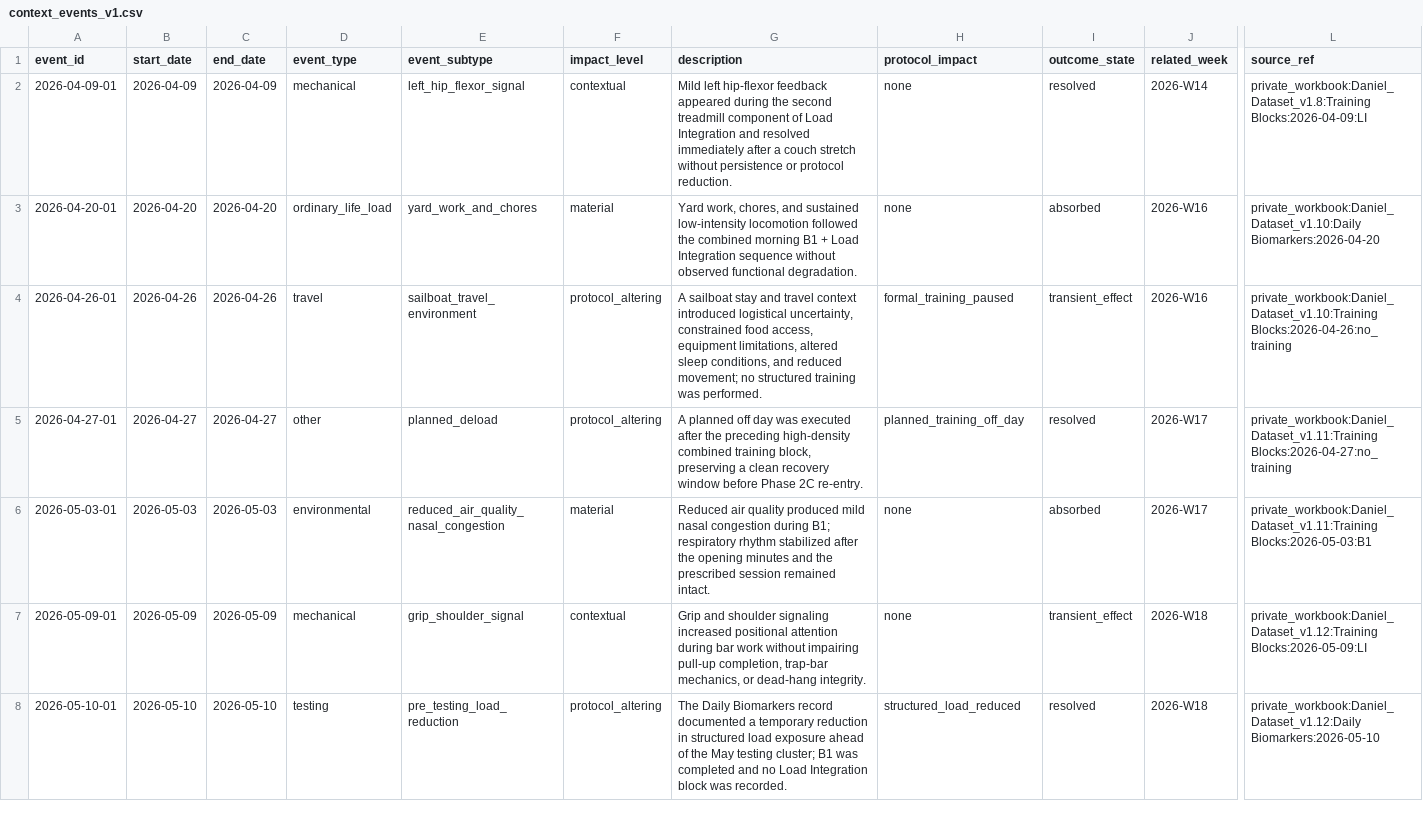
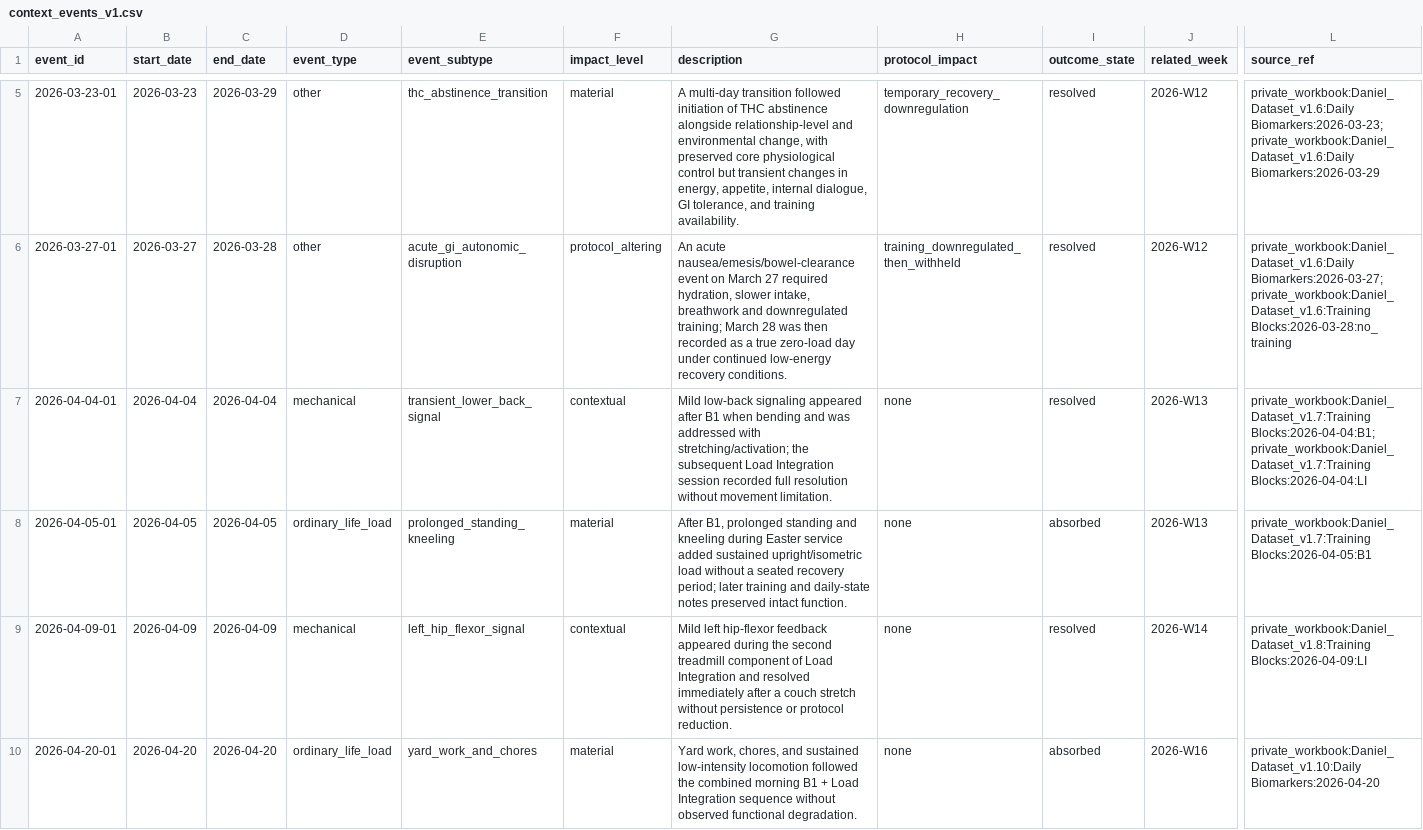
Before and after one commit to CDHughett/daniel-longitudinal-public, a CSV file: data/context_events_v1.csv, drawn as a sheet; only a part is shown, gaps mark what is left out; the shorter side is filled out with more unchanged rows; rows hold the shown columns only; the diff covers the shown part only; the diff names each change by its address in the sheet, - before the commit and + after, or states it on an @@ line.

Commit message:
Backfill context events from v1.0-v1.7

```diff
--- a/data/context_events_v1.csv
+++ b/data/context_events_v1.csv
+row 5: 2026-03-23-01 | 2026-03-23 | 2026-03-29 | other | thc_abstinence_transition | material | A multi-day transition followed initiation of THC abstinence alongside relationship-level and environmental change, with preserved core physiological control but transient changes in energy, appetite, internal dialogue, GI tolerance, and training availability. | temporary_recovery_downregulation | resolved | 2026-W12 | private_workbook:Daniel_Dataset_v1.6:Daily Biomarkers:2026-03-23;private_workbook:Daniel_Dataset_v1.6:Daily Biomarkers:2026-03-29
+row 6: 2026-03-27-01 | 2026-03-27 | 2026-03-28 | other | acute_gi_autonomic_disruption | protocol_altering | An acute nausea/emesis/bowel-clearance event on March 27 required hydration, slower intake, breathwork and downregulated training; March 28 was then recorded as a true zero-load day under continued low-energy recovery conditions. | training_downregulated_then_withheld | resolved | 2026-W12 | private_workbook:Daniel_Dataset_v1.6:Daily Biomarkers:2026-03-27;private_workbook:Daniel_Dataset_v1.6:Training Blocks:2026-03-28:no_training
+row 7: 2026-04-04-01 | 2026-04-04 | 2026-04-04 | mechanical | transient_lower_back_signal | contextual | Mild low-back signaling appeared after B1 when bending and was addressed with stretching/activation; the subsequent Load Integration session recorded full resolution without movement limitation. | none | resolved | 2026-W13 | private_workbook:Daniel_Dataset_v1.7:Training Blocks:2026-04-04:B1;private_workbook:Daniel_Dataset_v1.7:Training Blocks:2026-04-04:LI
+row 8: 2026-04-05-01 | 2026-04-05 | 2026-04-05 | ordinary_life_load | prolonged_standing_kneeling | material | After B1, prolonged standing and kneeling during Easter service added sustained upright/isometric load without a seated recovery period; later training and daily-state notes preserved intact function. | none | absorbed | 2026-W13 | private_workbook:Daniel_Dataset_v1.7:Training Blocks:2026-04-05:B1
```
Also changed, not shown: 3 added rows elsewhere in this file.
